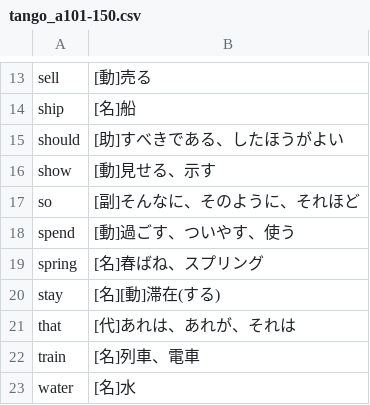
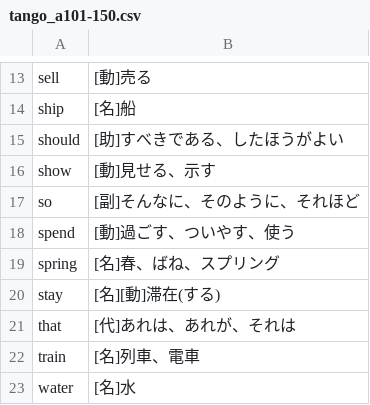
Before and after one commit to tokoton3up-ui/word_app, a CSV file: data/tango_a101-150.csv, drawn as a sheet; only a part is shown, gaps mark what is left out.

Commit message:
Update tango_a101-150.csv

```diff
--- a/data/tango_a101-150.csv
+++ b/data/tango_a101-150.csv
@@ -18,3 +18,3 @@ so,[副]そんなに、そのように、それほど
 spend,[動]過ごす、ついやす、使う
-spring,[名]春ばね、スプリング
+spring,[名]春、ばね、スプリング
 stay,[名][動]滞在(する)
```
